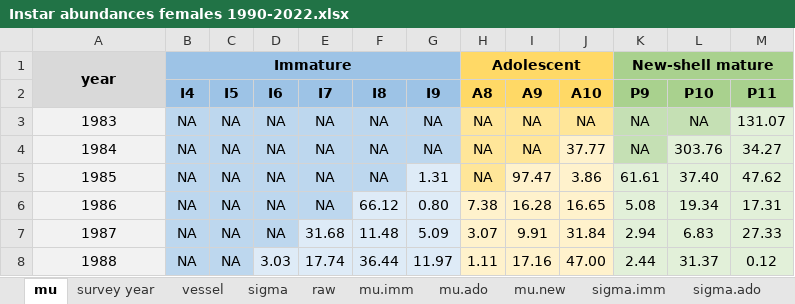
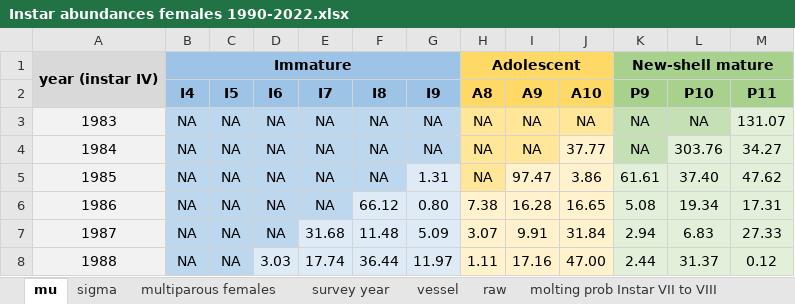
Before and after one commit to TobieSurette/snow-crab-population-dynamics, an Excel workbook: instar/Instar abundances females 1990-2022.xlsx, sheet mu, drawn as a sheet; only a part is shown; values as stored, in another font and other column widths than the file's, no borders; the diff names each change by its address in the sheet, - before the commit and + after, or states it on an @@ line.

Commit message:
Update Instar abundances females 1990-2022.xlsx

```diff
--- a/instar/Instar abundances females 1990-2022.xlsx (sheet mu)
+++ b/instar/Instar abundances females 1990-2022.xlsx (sheet mu)
-sheet tab: mu.imm
-sheet tab: mu.ado
-sheet tab: mu.new
-sheet tab: sigma.imm
-sheet tab: sigma.ado
+sheet tab: molting prob Instar VII to VIII
@@ sheet tab order changed: mu | sigma | multiparous females | survey year | vessel | raw | molting prob Instar VII to VIII @@
-A1: year
+A1: year (instar IV)
```
Also changed, not shown: sheet vessel, other sheet tabs.
